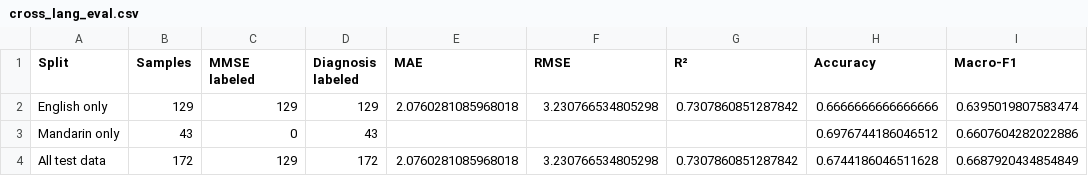
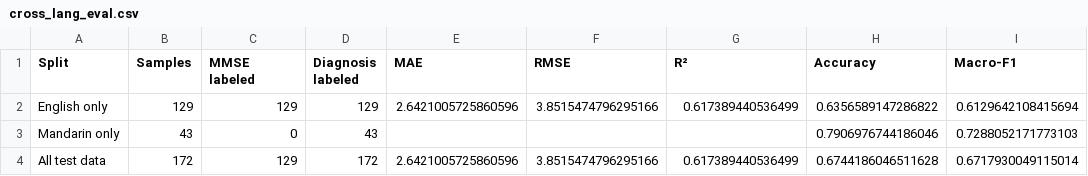
Before and after one commit to whoisarjun/neurolens-ai, a CSV file: eval_results/cross_lang_eval.csv, drawn as a sheet.

```diff
--- a/eval_results/cross_lang_eval.csv
+++ b/eval_results/cross_lang_eval.csv
@@ -1,4 +1,4 @@
 Split,Samples,MMSE labeled,Diagnosis labeled,MAE,RMSE,R²,Accuracy,Macro-F1
-English only,129,129,129,2.0760281085968018,3.230766534805298,0.7307860851287842,0.6666666666666666,0.6395019807583474
-Mandarin only,43,0,43,,,,0.6976744186046512,0.6607604282022886
-All test data,172,129,172,2.0760281085968018,3.230766534805298,0.7307860851287842,0.6744186046511628,0.6687920434854849
+English only,129,129,129,2.6421005725860596,3.8515474796295166,0.617389440536499,0.6356589147286822,0.6129642108415694
+Mandarin only,43,0,43,,,,0.7906976744186046,0.7288052171773103
+All test data,172,129,172,2.6421005725860596,3.8515474796295166,0.617389440536499,0.6744186046511628,0.6717930049115014
```
Also changed, not shown: eval_results/best_predictions.csv, eval_results/dataset_breakdown.csv, 19 other files.
